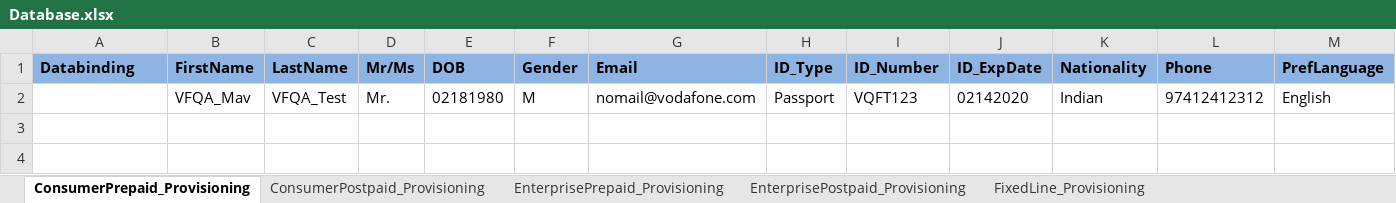
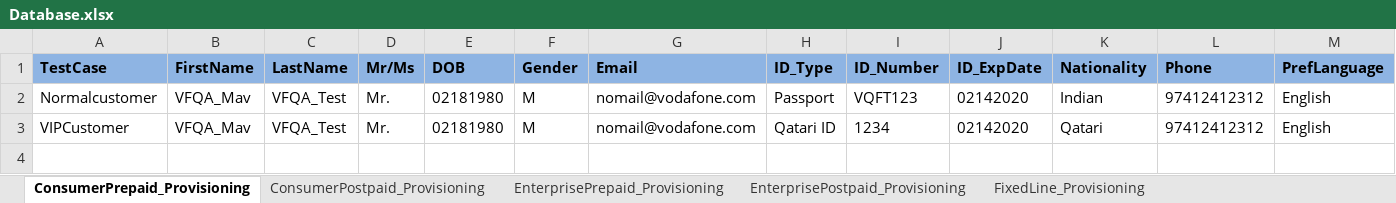
Before and after one commit to imran0404y/Vodafone_QAR, an Excel workbook: Framework/Storage/Database.xlsx, sheet ConsumerPrepaid_Provisioning, drawn as a sheet; only a part is shown; values as stored, in another font and other column widths than the file's, no borders; conditional formats not drawn; removed rows and columns are numbered as before the commit, all else as after; rows hold the shown columns only; the diff names each change by its address in the sheet, - before the commit and + after, or states it on an @@ line.

```diff
--- a/Framework/Storage/Database.xlsx (sheet ConsumerPrepaid_Provisioning)
+++ b/Framework/Storage/Database.xlsx (sheet ConsumerPrepaid_Provisioning)
-A1: Databinding
+A1: TestCase
-A2 (TestCase): (empty)
+A2 (TestCase): Normalcustomer
-row 3: (empty)
-row 4: (empty)
+row 3: VIPCustomer | VFQA_Mav | VFQA_Test | Mr. | 02181980 | M | nomail@vodafone.com | Qatari ID | 1234 | 02142020 | Qatari | 97412412312 | English
```
Also changed, not shown: sheet EnterprisePrepaid_Provisioning, sheet EnterprisePostpaid_Provisioning, sheet ConsumerPostpaid_Provisioning, sheet FixedLine_Provisioning, Framework/Directory/TestDataDB.xlsm, Framework/Storage/ObjectRepository.xlsx, 4 other files.
